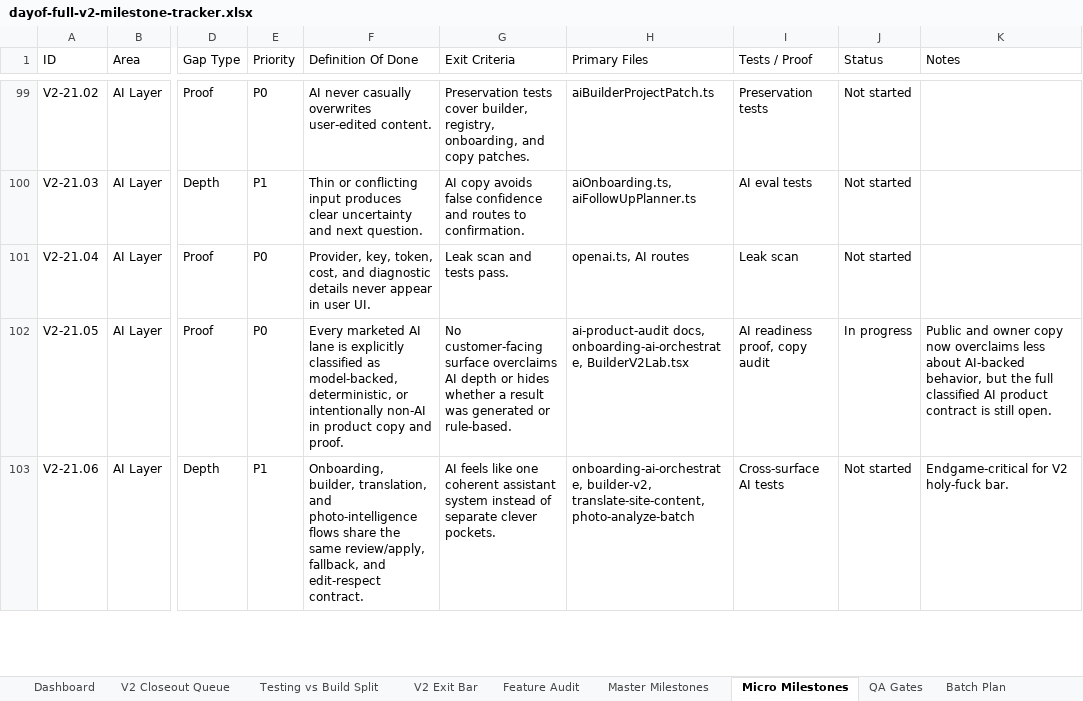
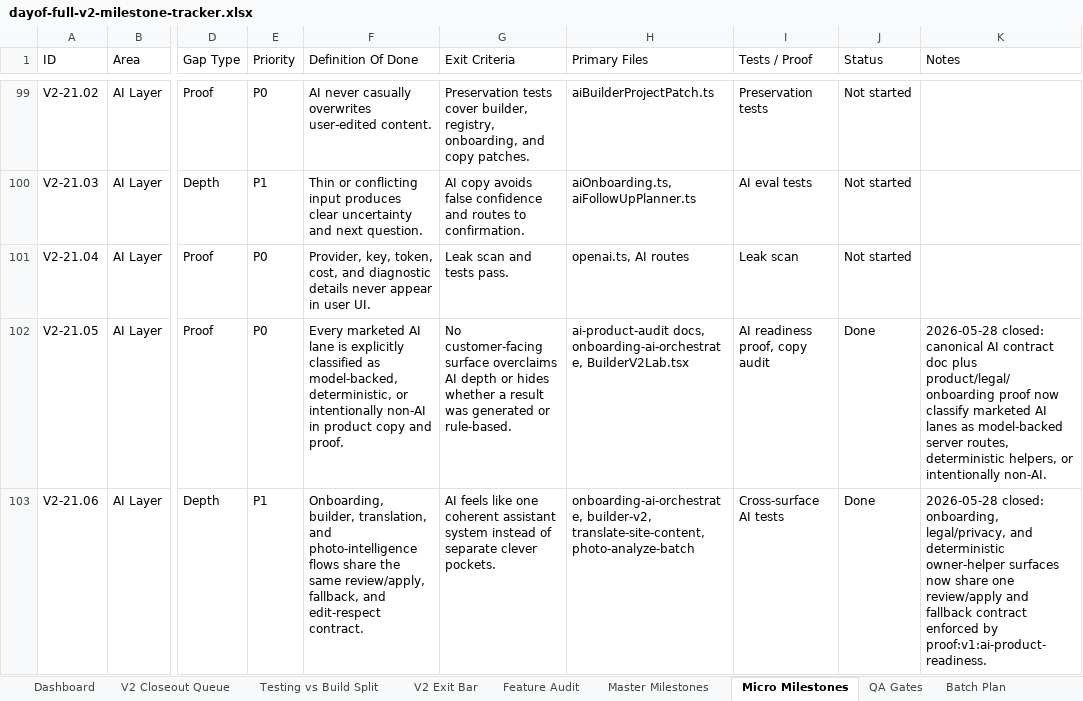
Before and after one commit to jeanericgagnon/wedding-site-Bolt, an Excel workbook: outputs/full-v2-tracker/dayof-full-v2-milestone-tracker.xlsx, sheet Micro Milestones, drawn as a sheet; only a part is shown, gaps mark what is left out; values as stored, in another font and other column widths than the file's, no borders; the diff covers the shown part only; the diff names each change by its address in the sheet, - before the commit and + after, or states it on an @@ line.

Commit message:
Close AI product contract gate

```diff
--- a/outputs/full-v2-tracker/dayof-full-v2-milestone-tracker.xlsx (sheet Micro Milestones)
+++ b/outputs/full-v2-tracker/dayof-full-v2-milestone-tracker.xlsx (sheet Micro Milestones)
-J102 (Status): In progress
+J102 (Status): Done
-K102 (Notes): Public and owner copy now overclaims less about AI-backed behavior, but the full classified AI product contract is still open.
+K102 (Notes): 2026-05-28 closed: canonical AI contract doc plus product/legal/onboarding proof now classify marketed AI lanes as model-backed server routes, deterministic helpers, or intentionally non-AI.
-J103 (Status): Not started
+J103 (Status): Done
-K103 (Notes): Endgame-critical for V2 holy-fuck bar.
+K103 (Notes): 2026-05-28 closed: onboarding, legal/privacy, and deterministic owner-helper surfaces now share one review/apply and fallback contract enforced by proof:v1:ai-product-readiness.
```
Also changed, not shown: 4 edited cells elsewhere in this sheet, sheet V2 Closeout Queue, sheet Testing vs Build Split, sheet Audit Log, sheet V2 Exit Bar, 9 other files.
